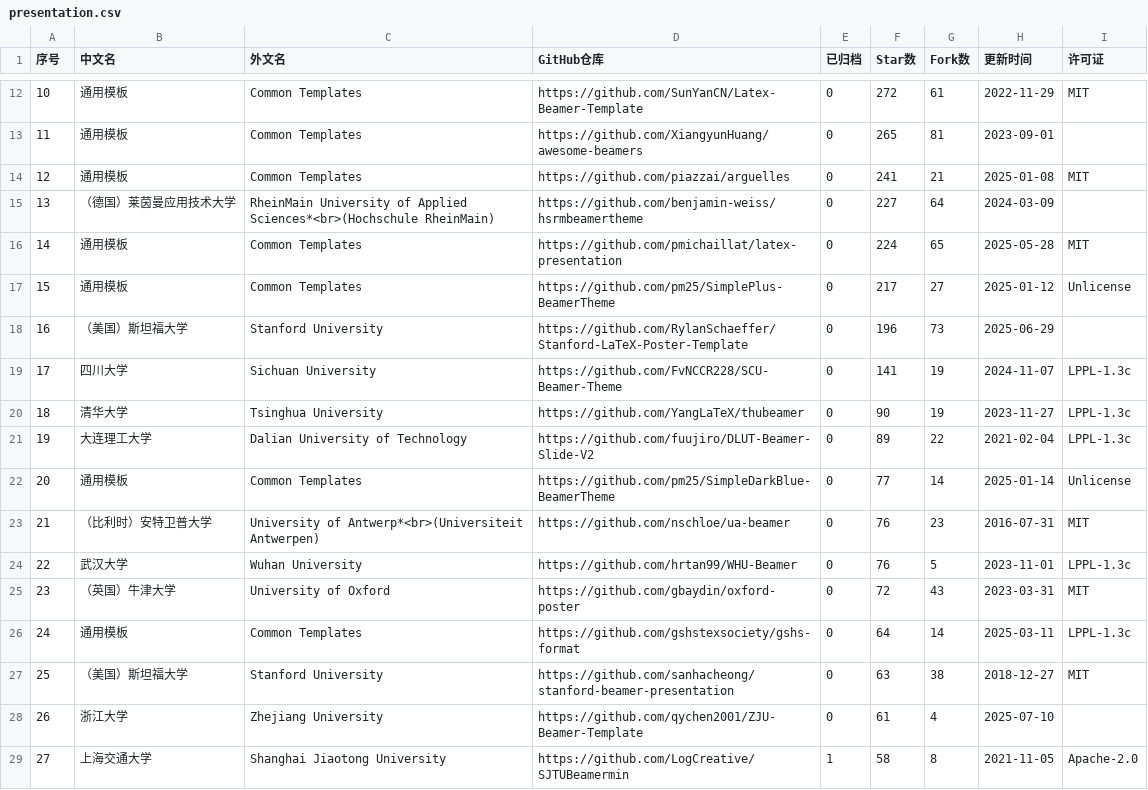
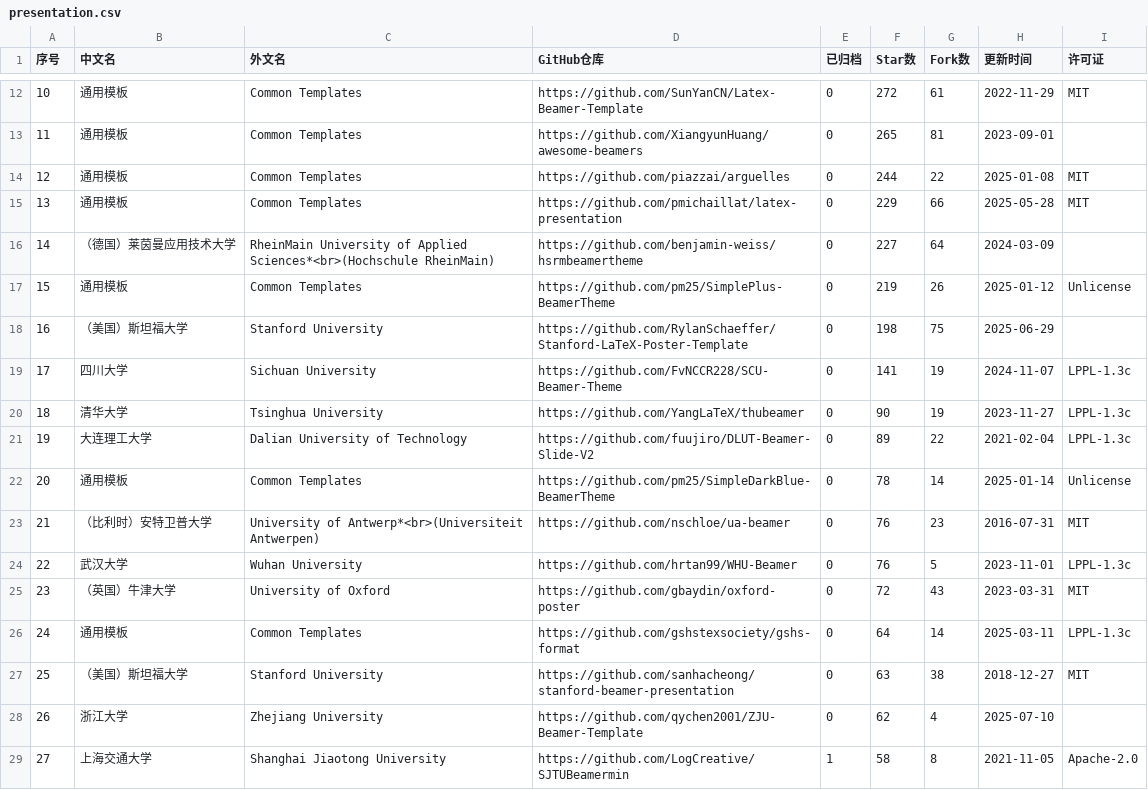
Before and after one commit to hantang/latex-templates, a CSV file: data/presentation.csv, drawn as a sheet; only a part is shown, gaps mark what is left out; the diff covers the shown part only.

```diff
--- a/data/presentation.csv
+++ b/data/presentation.csv
@@ -13,7 +13,7 @@
 11,通用模板,Common Templates,https://github.com/XiangyunHuang/awesome-beamers,0,265,81,2023-09-01,
-12,通用模板,Common Templates,https://github.com/piazzai/arguelles,0,241,21,2025-01-08,MIT
-13,（德国）莱茵曼应用技术大学,RheinMain University of Applied Sciences*<br>(Hochschule RheinMain),https://github.com/benjamin-weiss/hsrmbeamertheme,0,227,64,2024-03-09,
-14,通用模板,Common Templates,https://github.com/pmichaillat/latex-presentation,0,224,65,2025-05-28,MIT
-15,通用模板,Common Templates,https://github.com/pm25/SimplePlus-BeamerTheme,0,217,27,2025-01-12,Unlicense
-16,（美国）斯坦福大学,Stanford University,https://github.com/RylanSchaeffer/Stanford-LaTeX-Poster-Template,0,196,73,2025-06-29,
+12,通用模板,Common Templates,https://github.com/piazzai/arguelles,0,244,22,2025-01-08,MIT
+13,通用模板,Common Templates,https://github.com/pmichaillat/latex-presentation,0,229,66,2025-05-28,MIT
+14,（德国）莱茵曼应用技术大学,RheinMain University of Applied Sciences*<br>(Hochschule RheinMain),https://github.com/benjamin-weiss/hsrmbeamertheme,0,227,64,2024-03-09,
+15,通用模板,Common Templates,https://github.com/pm25/SimplePlus-BeamerTheme,0,219,26,2025-01-12,Unlicense
+16,（美国）斯坦福大学,Stanford University,https://github.com/RylanSchaeffer/Stanford-LaTeX-Poster-Template,0,198,75,2025-06-29,
 17,四川大学,Sichuan University,https://github.com/FvNCCR228/SCU-Beamer-Theme,0,141,19,2024-11-07,LPPL-1.3c
@@ -21,3 +21,3 @@
 19,大连理工大学,Dalian University of Technology,https://github.com/fuujiro/DLUT-Beamer-Slide-V2,0,89,22,2021-02-04,LPPL-1.3c
-20,通用模板,Common Templates,https://github.com/pm25/SimpleDarkBlue-BeamerTheme,0,77,14,2025-01-14,Unlicense
+20,通用模板,Common Templates,https://github.com/pm25/SimpleDarkBlue-BeamerTheme,0,78,14,2025-01-14,Unlicense
 21,（比利时）安特卫普大学,University of Antwerp*<br>(Universiteit Antwerpen),https://github.com/nschloe/ua-beamer,0,76,23,2016-07-31,MIT
@@ -27,3 +27,3 @@
 25,（美国）斯坦福大学,Stanford University,https://github.com/sanhacheong/stanford-beamer-presentation,0,63,38,2018-12-27,MIT
-26,浙江大学,Zhejiang University,https://github.com/qychen2001/ZJU-Beamer-Template,0,61,4,2025-07-10,
+26,浙江大学,Zhejiang University,https://github.com/qychen2001/ZJU-Beamer-Template,0,62,4,2025-07-10,
 27,上海交通大学,Shanghai Jiaotong University,https://github.com/LogCreative/SJTUBeamermin,1,58,8,2021-11-05,Apache-2.0
```
Also changed, not shown: 16 edited cells elsewhere in this file, data/report.csv, data/thesis.csv, 3 other files.
